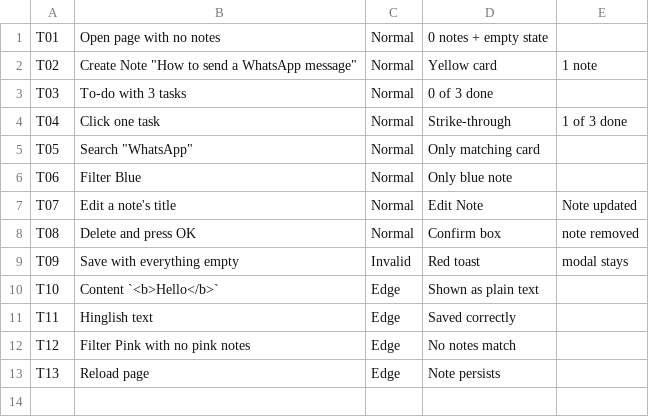
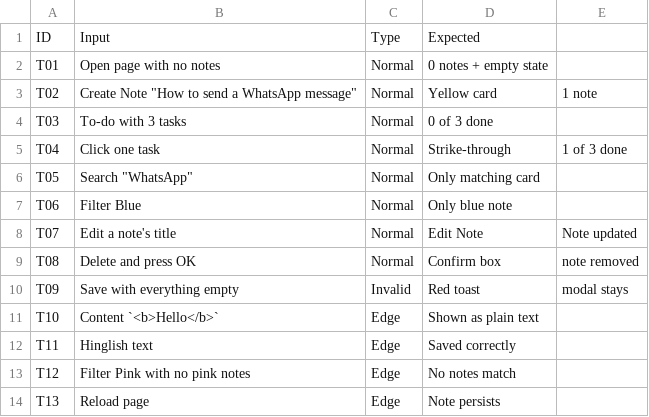
Before and after one commit to tamannacodes27/PhoneSaathi, a CSV file: test_data/test_cases.csv, drawn as a sheet.

Commit message:
Update test_cases.csv

```diff
--- a/test_data/test_cases.csv
+++ b/test_data/test_cases.csv
@@ -1 +1,2 @@
+ID,Input,Type,Expected
 T01, Open page with no notes, Normal, "0 notes" + empty state
```
